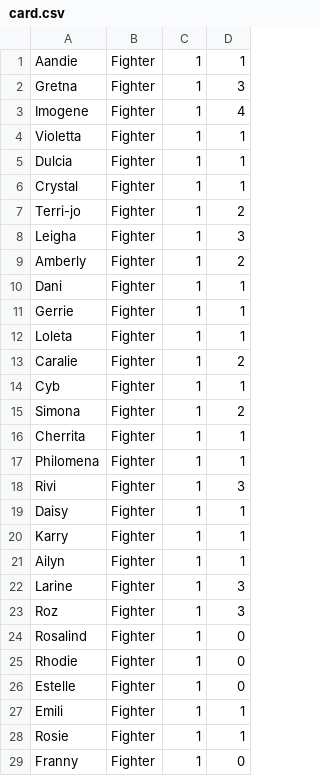
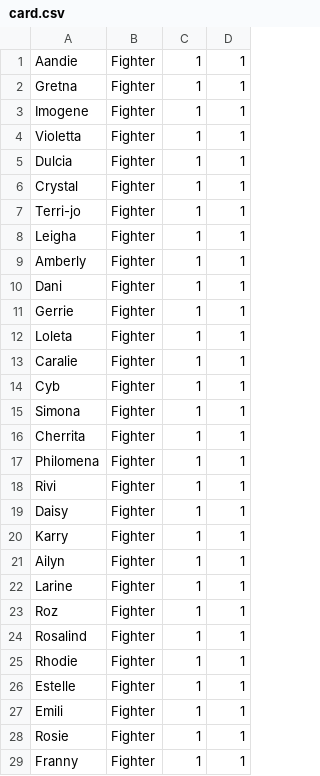
Before and after one commit to AnnaKarlsson3/powerpuff_cardgame, a CSV file: src/card.csv, drawn as a sheet; only a part is shown; the diff covers the shown part only.

```diff
--- a/src/card.csv
+++ b/src/card.csv
@@ -1,4 +1,4 @@
 Aandie;Fighter;1;1
-Gretna;Fighter;1;3
-Imogene;Fighter;1;4
+Gretna;Fighter;1;1
+Imogene;Fighter;1;1
 Violetta;Fighter;1;1
@@ -6,5 +6,5 @@ Dulcia;Fighter;1;1
 Crystal;Fighter;1;1
-Terri-jo;Fighter;1;2
-Leigha;Fighter;1;3
-Amberly;Fighter;1;2
+Terri-jo;Fighter;1;1
+Leigha;Fighter;1;1
+Amberly;Fighter;1;1
 Dani;Fighter;1;1
@@ -12,8 +12,8 @@ Gerrie;Fighter;1;1
 Loleta;Fighter;1;1
-Caralie;Fighter;1;2
+Caralie;Fighter;1;1
 Cyb;Fighter;1;1
-Simona;Fighter;1;2
+Simona;Fighter;1;1
 Cherrita;Fighter;1;1
 Philomena;Fighter;1;1
-Rivi;Fighter;1;3
+Rivi;Fighter;1;1
 Daisy;Fighter;1;1
@@ -21,9 +21,9 @@ Karry;Fighter;1;1
 Ailyn;Fighter;1;1
-Larine;Fighter;1;3
-Roz;Fighter;1;3
-Rosalind;Fighter;1;0
-Rhodie;Fighter;1;0
-Estelle;Fighter;1;0
+Larine;Fighter;1;1
+Roz;Fighter;1;1
+Rosalind;Fighter;1;1
+Rhodie;Fighter;1;1
+Estelle;Fighter;1;1
 Emili;Fighter;1;1
 Rosie;Fighter;1;1
-Franny;Fighter;1;0
+Franny;Fighter;1;1
```
Also changed, not shown: 39 edited cells elsewhere in this file, 3 other files.
